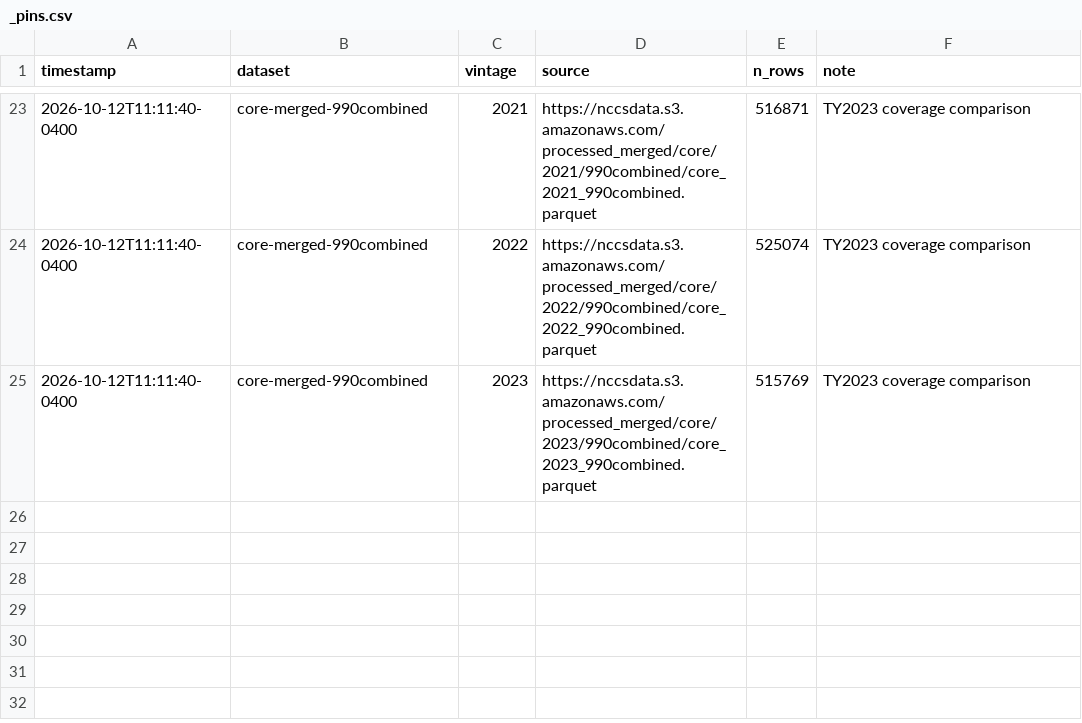
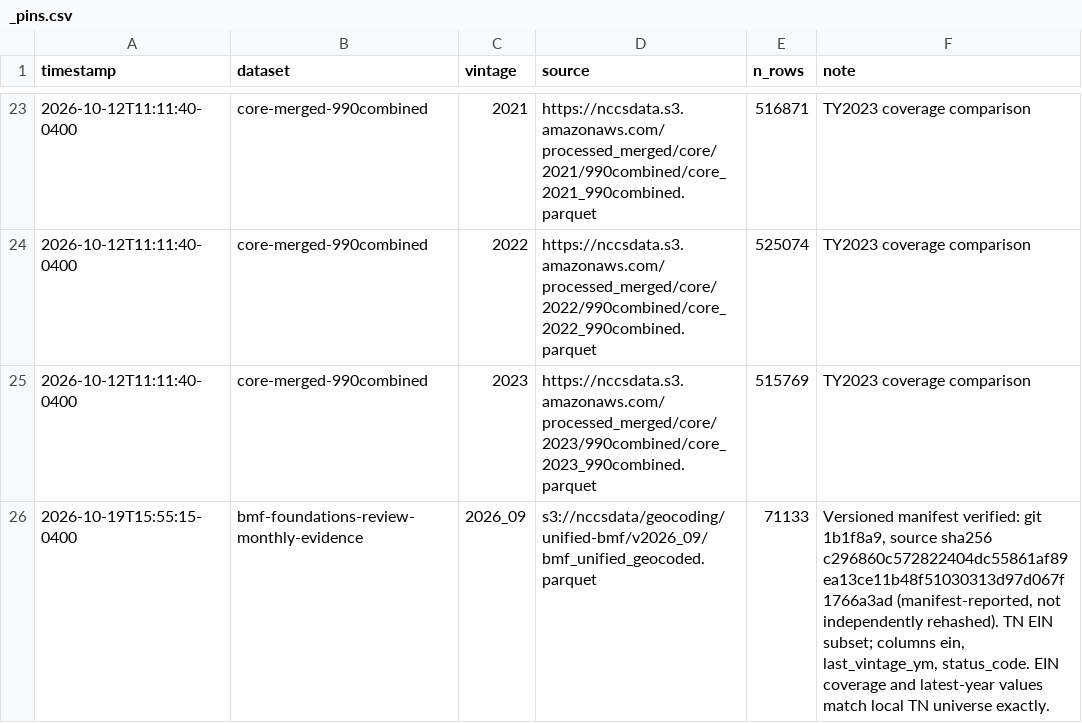
Before and after one commit to UrbanInstitute/nccs-data-requests, a CSV file: requests/2026-10-nashville-msa/_pins.csv, drawn as a sheet; only a part is shown, gaps mark what is left out; the diff names each change by its address in the sheet, - before the commit and + after, or states it on an @@ line.

```diff
--- a/requests/2026-10-nashville-msa/_pins.csv
+++ b/requests/2026-10-nashville-msa/_pins.csv
+row 26: 2026-10-19T15:55:15-0400 | bmf-foundations-review-monthly-evidence | 2026_09 | s3://nccsdata/geocoding/unified-bmf/v2026_09/bmf_unified_geocoded.parquet | 71133 | Versioned manifest verified: git 1b1f8a9, source sha256 c296860c572822404dc55861af89ea13ce11b48f51030313d97d067f1766a3ad (manifest-reported, not independently rehashed). TN EIN subset; columns ein, last_vintage_ym, status_code. EIN coverage and latest-year values match local TN universe exactly.
```
Also changed, not shown: 11 other files.
